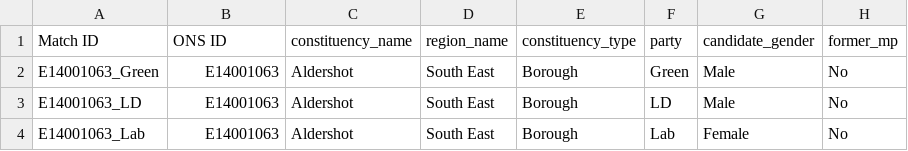
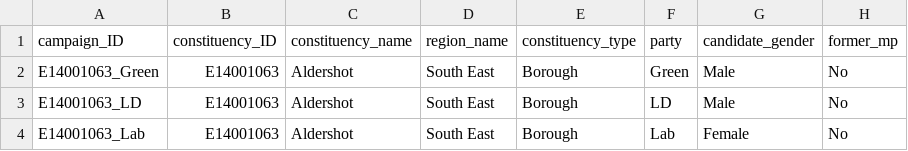
Before and after one commit to lintywilliams/EC-Assessment-1, a CSV file: data/final-dataset.csv, drawn as a sheet; only a part is shown; the diff names each change by its address in the sheet, - before the commit and + after, or states it on an @@ line.

Commit message:
Added description of final dataset

```diff
--- a/data/final-dataset.csv
+++ b/data/final-dataset.csv
-A1: Match ID
+A1: campaign_ID
-B1: ONS ID
+B1: constituency_ID
```
Also changed, not shown: 1 other file.
